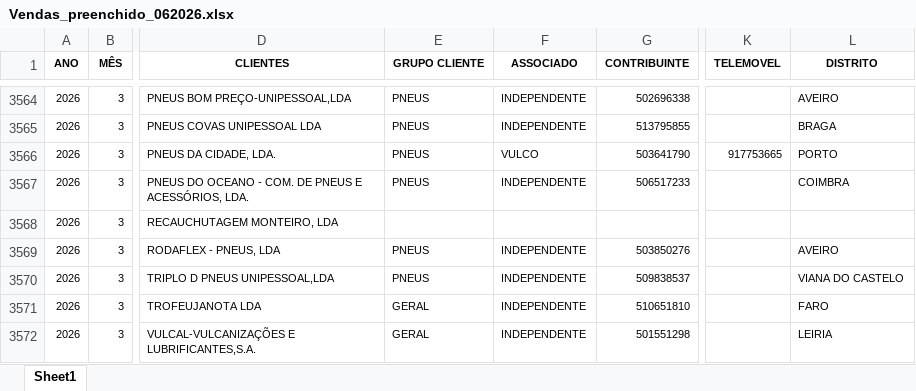
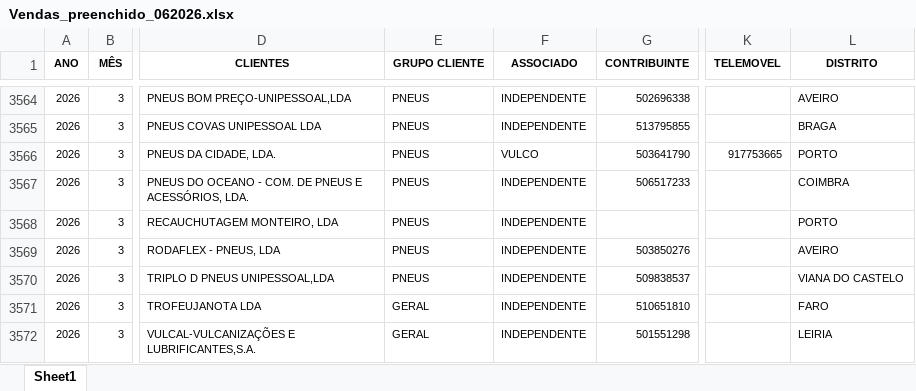
Before and after one commit to PedroM1976/PortalDm, an Excel workbook: Vendas_preenchido_062026.xlsx, sheet Sheet1, drawn as a sheet; only a part is shown, gaps mark what is left out; values as stored, in another font and other column widths than the file's, no borders; the diff covers the shown part only; the diff names each change by its address in the sheet, - before the commit and + after, or states it on an @@ line.

Commit message:
Update Vendas_preenchido_062026.xlsx

```diff
--- a/Vendas_preenchido_062026.xlsx (sheet Sheet1)
+++ b/Vendas_preenchido_062026.xlsx (sheet Sheet1)
-E3568 (GRUPO CLIENTE): (empty)
+E3568 (GRUPO CLIENTE): PNEUS
-F3568 (ASSOCIADO): (empty)
+F3568 (ASSOCIADO): INDEPENDENTE
-L3568 (DISTRITO): (empty)
+L3568 (DISTRITO): PORTO
```
Also changed, not shown: 10 added rows, 556 edited cells and cell formats elsewhere in this sheet.
